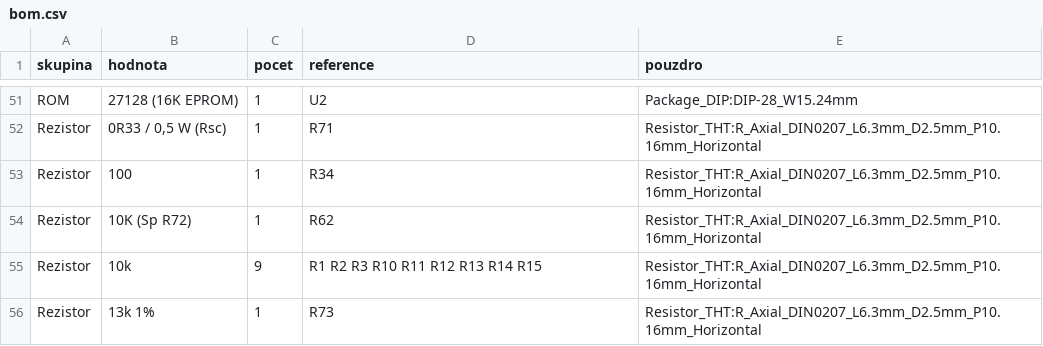
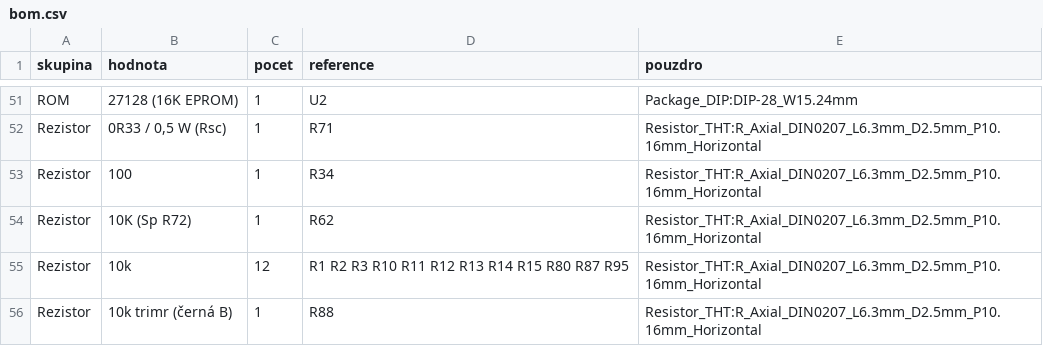
Before and after one commit to Micha741/Micha741, a CSV file: hardware/didaktik-gama/bom.csv, drawn as a sheet; only a part is shown, gaps mark what is left out; the shorter side is filled out with more unchanged rows; the diff covers the shown part only.

```diff
--- a/hardware/didaktik-gama/bom.csv
+++ b/hardware/didaktik-gama/bom.csv
@@ -54,2 +54,3 @@ Rezistor,100,1,R34,Resistor_THT:R_Axial_DIN0207_L6.3mm_D2.5mm_P10.16mm_Horizonta
 Rezistor,10K (Sp R72),1,R62,Resistor_THT:R_Axial_DIN0207_L6.3mm_D2.5mm_P10.16mm_Horizontal
-Rezistor,10k,9,R1 R2 R3 R10 R11 R12 R13 R14 R15,Resistor_THT:R_Axial_DIN0207_L6.3mm_D2.5mm_P10.16mm_Horizontal
+Rezistor,10k,12,R1 R2 R3 R10 R11 R12 R13 R14 R15 R80 R87 R95,Resistor_THT:R_Axial_DIN0207_L6.3mm_D2.5mm_P10.16mm_Horizontal
+Rezistor,10k trimr (černá B),1,R88,Resistor_THT:R_Axial_DIN0207_L6.3mm_D2.5mm_P10.16mm_Horizontal
```
Also changed, not shown: 10 added rows, 2 removed rows and 6 edited cells elsewhere in this file, hardware/didaktik-gama/k_overeni.csv, hardware/didaktik-gama/netlist.csv, 5 other files.
